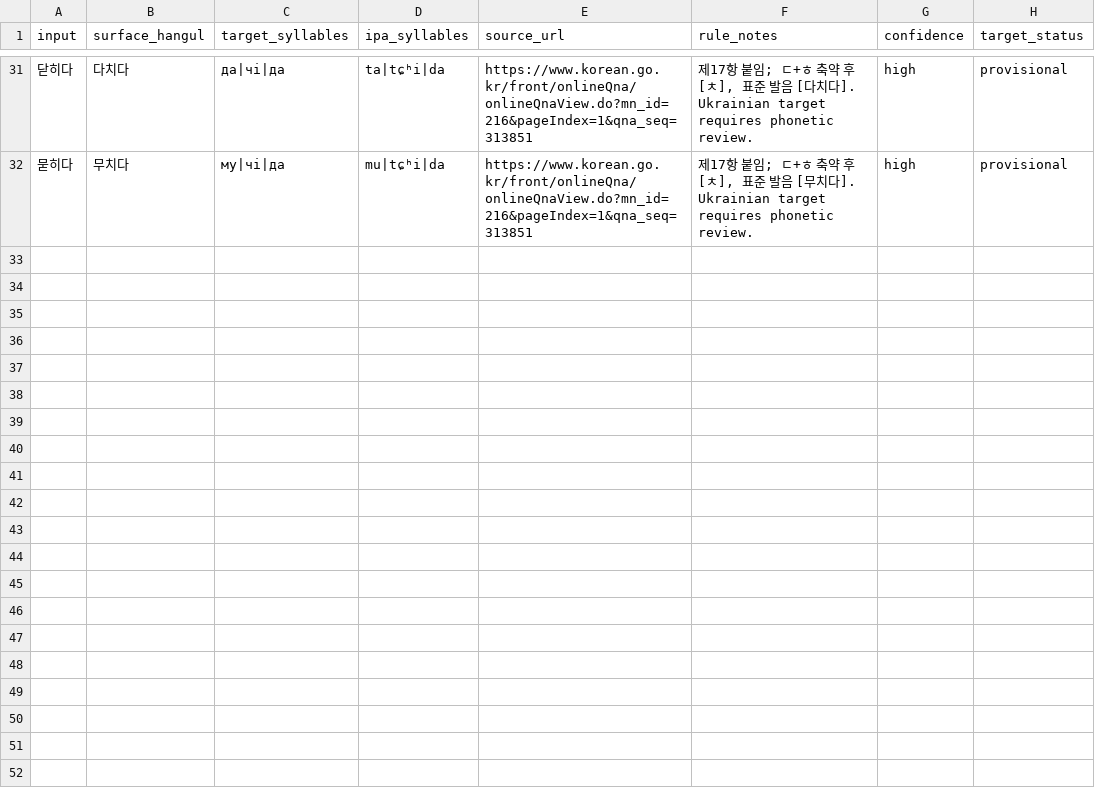
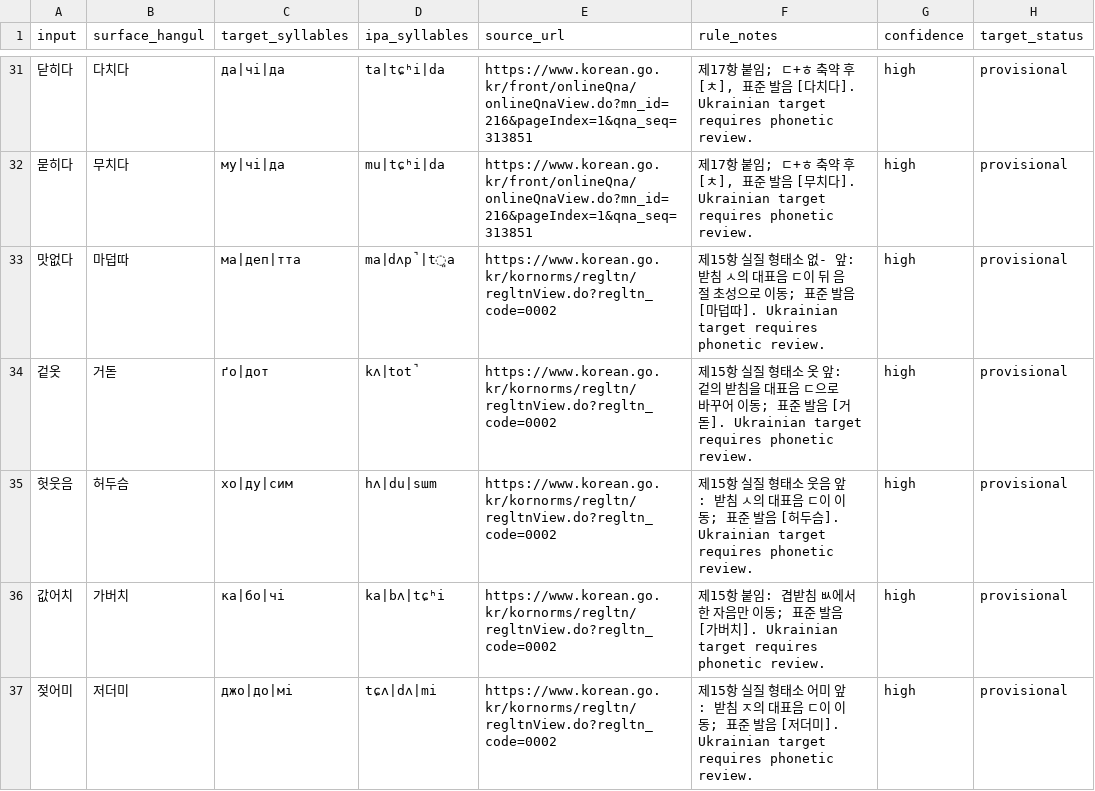
Before and after one commit to ClippyFirst/Korean-Ukrainian-Phonetic-System, a CSV file: data/korean/lexical_pronunciations.csv, drawn as a sheet; only a part is shown, gaps mark what is left out.

Commit message:
Add sourced NIKL §15 liaison cases
Add exact sourced substantive-morpheme pronunciation cases with provisional Ukrainian targets and regression coverage.

```diff
--- a/data/korean/lexical_pronunciations.csv
+++ b/data/korean/lexical_pronunciations.csv
@@ -32 +32,6 @@ input,surface_hangul,target_syllables,ipa_syllables,source_url,rule_notes,confid
 묻히다,무치다,му|чі|да,mu|tɕʰi|da,https://www.korean.go.kr/front/onlineQna/onlineQnaView.do?mn_id=216&pageIndex=1&qna_seq=313851,"제17항 붙임; ㄷ+ㅎ 축약 후 [ㅊ], 표준 발음 [무치다]. Ukrainian target requires phonetic review.",high,provisional
+맛없다,마덥따,ма|деп|тта,ma|dʌp̚|t͈a,https://www.korean.go.kr/kornorms/regltn/regltnView.do?regltn_code=0002,"제15항 실질 형태소 없- 앞: 받침 ㅅ의 대표음 ㄷ이 뒤 음절 초성으로 이동; 표준 발음 [마덥따]. Ukrainian target requires phonetic review.",high,provisional
+겉옷,거돋,ґо|дот,kʌ|tot̚,https://www.korean.go.kr/kornorms/regltn/regltnView.do?regltn_code=0002,"제15항 실질 형태소 옷 앞: 겉의 받침을 대표음 ㄷ으로 바꾸어 이동; 표준 발음 [거돋]. Ukrainian target requires phonetic review.",high,provisional
+헛웃음,허두슴,хо|ду|сим,hʌ|du|sɯm,https://www.korean.go.kr/kornorms/regltn/regltnView.do?regltn_code=0002,"제15항 실질 형태소 웃음 앞: 받침 ㅅ의 대표음 ㄷ이 이동; 표준 발음 [허두슴]. Ukrainian target requires phonetic review.",high,provisional
+값어치,가버치,ка|бо|чі,ka|bʌ|tɕʰi,https://www.korean.go.kr/kornorms/regltn/regltnView.do?regltn_code=0002,"제15항 붙임: 겹받침 ㅄ에서 한 자음만 이동; 표준 발음 [가버치]. Ukrainian target requires phonetic review.",high,provisional
+젖어미,저더미,джо|до|мі,tɕʌ|dʌ|mi,https://www.korean.go.kr/kornorms/regltn/regltnView.do?regltn_code=0002,"제15항 실질 형태소 어미 앞: 받침 ㅈ의 대표음 ㄷ이 이동; 표준 발음 [저더미]. Ukrainian target requires phonetic review.",high,provisional
```
Also changed, not shown: 2 other files.
